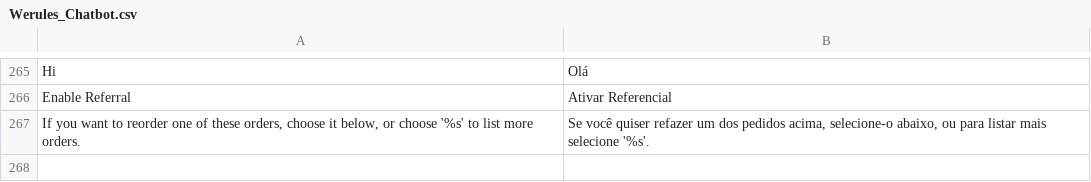
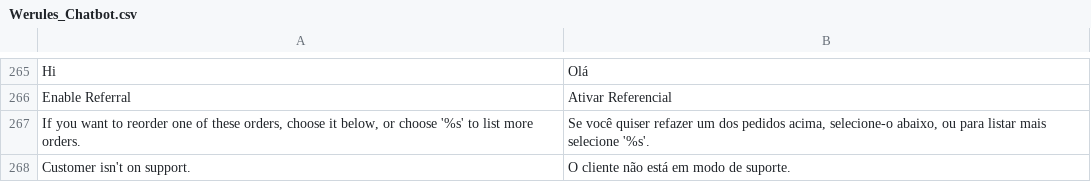
Before and after one commit to blopa/Magento-Chatbot, a CSV file: Magento1/app/locale/pt_BR/Werules_Chatbot.csv, drawn as a sheet; only a part is shown, gaps mark what is left out; the diff names each change by its address in the sheet, - before the commit and + after, or states it on an @@ line.

Commit message:
add error message when customer isn't on support

```diff
--- a/Magento1/app/locale/pt_BR/Werules_Chatbot.csv
+++ b/Magento1/app/locale/pt_BR/Werules_Chatbot.csv
+row 268: Customer isn't on support. | O cliente não está em modo de suporte.
```
Also changed, not shown: Magento1/app/locale/en_US/Werules_Chatbot.csv, 3 other files.
